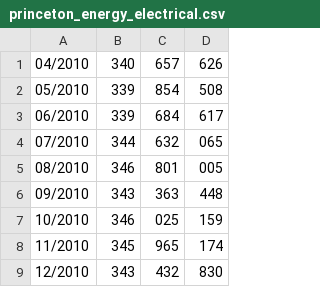
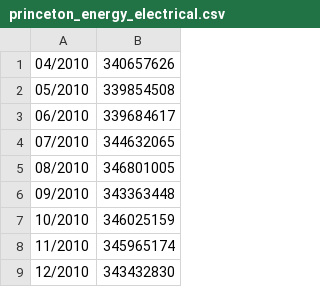
Before and after one commit to codeforprinceton/greengraph, a CSV file: greengraph/db/seeds/princeton_energy_electrical.csv, drawn as a sheet; only a part is shown; removed rows and columns are numbered as before the commit, all else as after; the diff names each change by its address in the sheet, - before the commit and + after, or states it on an @@ line.

```diff
--- a/greengraph/db/seeds/princeton_energy_electrical.csv
+++ b/greengraph/db/seeds/princeton_energy_electrical.csv
-column B, rows 1-9: 340 | 339 | 339 | 344 | 346 | 343 | 346 | 345 | 343
-column C, rows 1-9: 657 | 854 | 684 | 632 | 801 | 363 | 025 | 965 | 432
-column D, rows 1-9: 626 | 508 | 617 | 065 | 005 | 448 | 159 | 174 | 830
+column B, rows 1-9: 340657626 | 339854508 | 339684617 | 344632065 | 346801005 | 343363448 | 346025159 | 345965174 | 343432830
```
Also changed, not shown: 7 other files.
